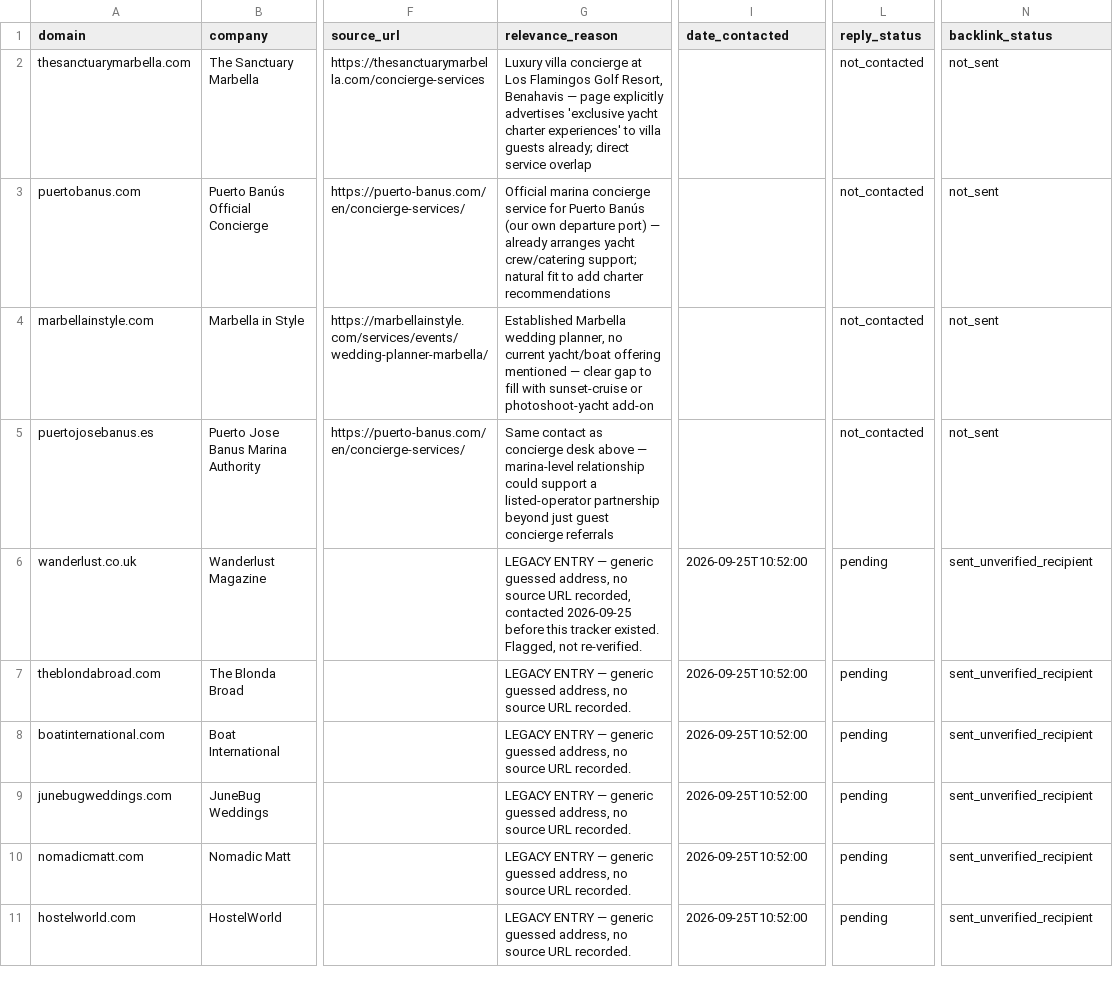
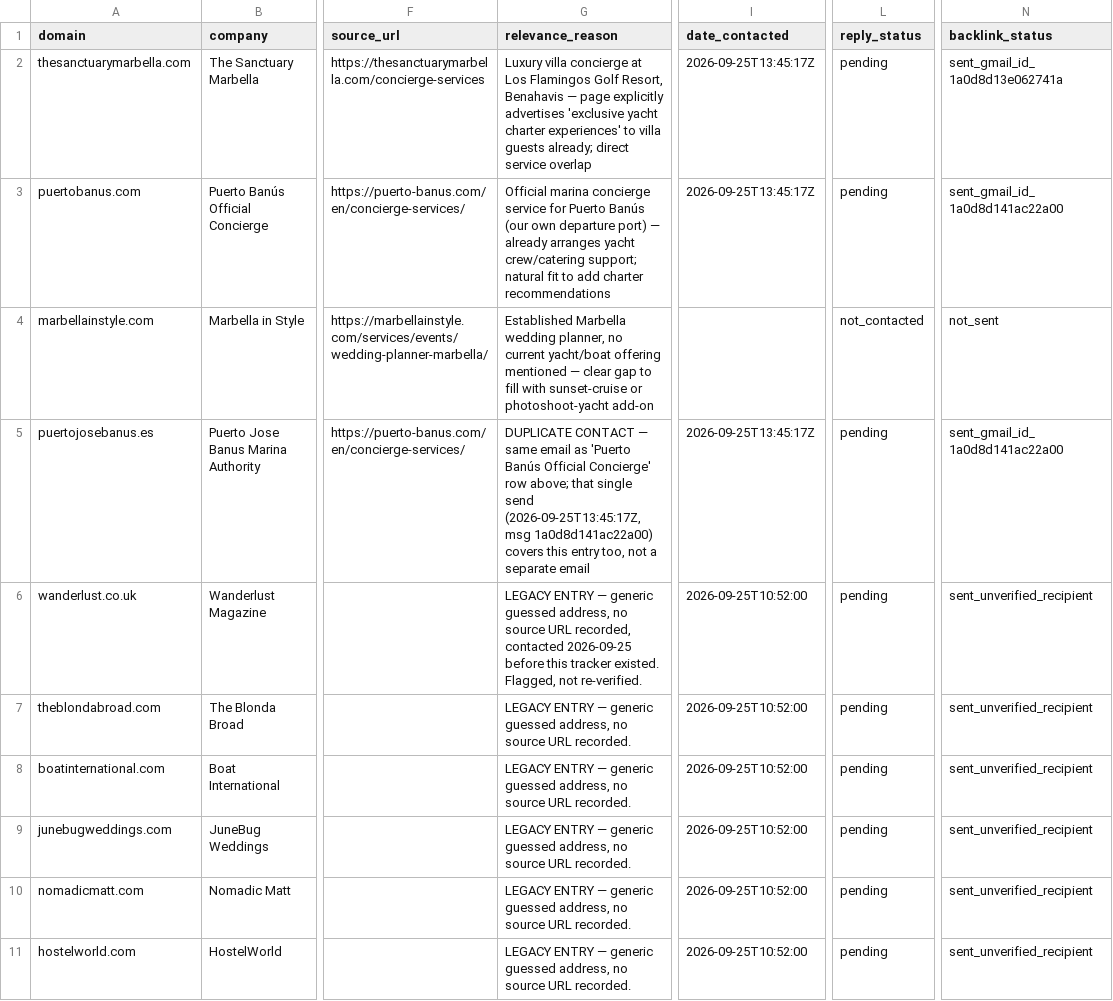
Before and after one commit to MAsterxxzzz/boat-rental-marbella, a CSV file: data/backlink_prospects.csv, drawn as a sheet; only a part is shown, gaps mark what is left out; the diff names each change by its address in the sheet, - before the commit and + after, or states it on an @@ line.

```diff
--- a/data/backlink_prospects.csv
+++ b/data/backlink_prospects.csv
-I2:I3 (date_contacted): (empty)
+I2:I3 (date_contacted): 2026-09-25T13:45:17Z
-L2:L3 (reply_status): not_contacted
+L2:L3 (reply_status): pending
-N2 (backlink_status): not_sent
+N2 (backlink_status): sent_gmail_id_1a0d8d13e062741a
-N3 (backlink_status): not_sent
+N3 (backlink_status): sent_gmail_id_1a0d8d141ac22a00
-G5 (relevance_reason): Same contact as concierge desk above — marina-level relationship could support a listed-operator partnership beyond just guest concierge referrals
+G5 (relevance_reason): DUPLICATE CONTACT — same email as 'Puerto Banús Official Concierge' row above; that single send (2026-09-25T13:45:17Z, msg 1a0d8d141ac22a00) covers this entry too, not a separate email
-I5 (date_contacted): (empty)
+I5 (date_contacted): 2026-09-25T13:45:17Z
-L5 (reply_status): not_contacted
+L5 (reply_status): pending
-N5 (backlink_status): not_sent
+N5 (backlink_status): sent_gmail_id_1a0d8d141ac22a00
```
Also changed, not shown: 12 other files.
